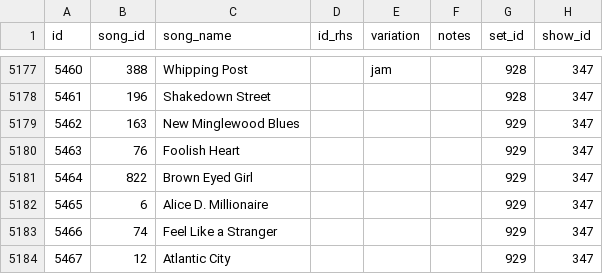
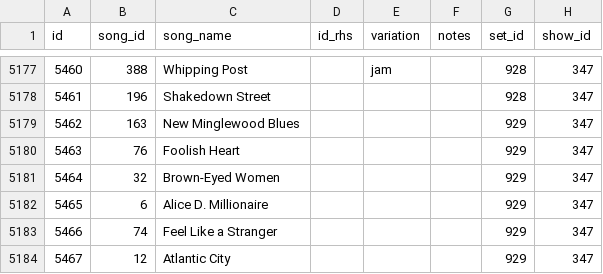
Before and after one commit to alxndr/almost-dead-net, a CSV file: src/data/csv/songperformances.csv, drawn as a sheet; only a part is shown, gaps mark what is left out; the diff names each change by its address in the sheet, - before the commit and + after, or states it on an @@ line.

Commit message:
data: whoops not that brown-eyed song

```diff
--- a/src/data/csv/songperformances.csv
+++ b/src/data/csv/songperformances.csv
-B5181 (song_id): 822
+B5181 (song_id): 32
-C5181 (song_name): Brown Eyed Girl
+C5181 (song_name): Brown-Eyed Women
```
